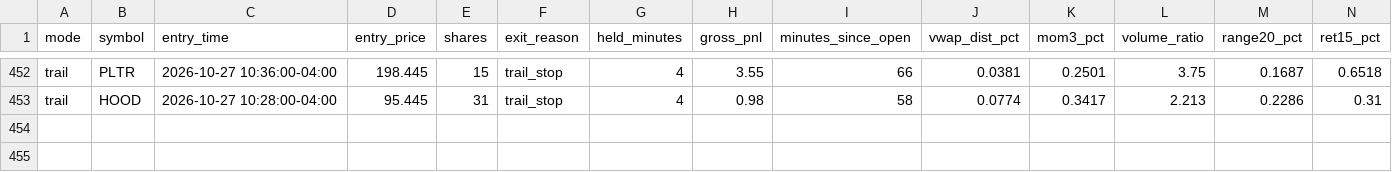
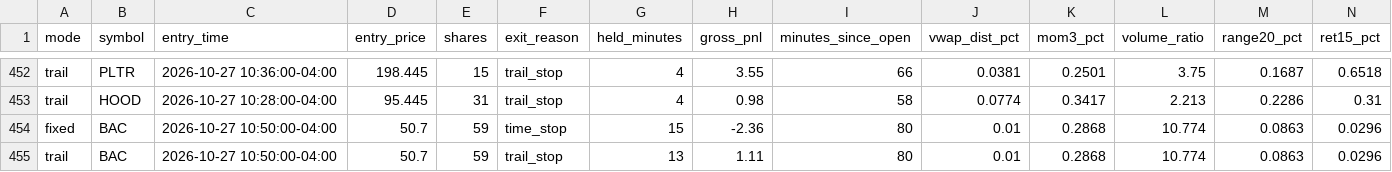
Before and after one commit to njdfan1711-cpu/Fin, a CSV file: scalping/scalp_signals_tagged.csv, drawn as a sheet; only a part is shown, gaps mark what is left out; rows hold the shown columns only; the diff names each change by its address in the sheet, - before the commit and + after, or states it on an @@ line.

```diff
--- a/scalping/scalp_signals_tagged.csv
+++ b/scalping/scalp_signals_tagged.csv
+row 454: fixed | BAC | 2026-10-27 10:50:00-04:00 | 50.7 | 59 | time_stop | 15 | -2.36 | 80 | 0.01 | 0.2868 | 10.774 | 0.0863 | 0.0296
+row 455: trail | BAC | 2026-10-27 10:50:00-04:00 | 50.7 | 59 | trail_stop | 13 | 1.11 | 80 | 0.01 | 0.2868 | 10.774 | 0.0863 | 0.0296
```
Also changed, not shown: scalping/scalp_account_skipped.csv, scalping/scalp_backtest_trades.csv, 8 other files.
